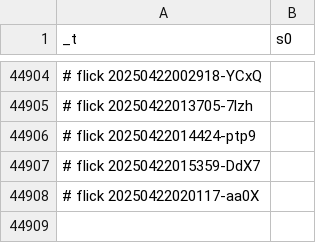
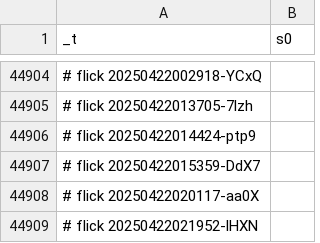
Before and after one commit to abikesa/genealogy, a CSV file: kitabo/ensi/testbin/test3/assets/csv/esrd_s0_overall.csv, drawn as a sheet; only a part is shown, gaps mark what is left out; the diff names each change by its address in the sheet, - before the commit and + after, or states it on an @@ line.

Commit message:
kitabo/ensi/testbin/test3/assets/csv/esrd_s0_overall.csv

```diff
--- a/kitabo/ensi/testbin/test3/assets/csv/esrd_s0_overall.csv
+++ b/kitabo/ensi/testbin/test3/assets/csv/esrd_s0_overall.csv
+row 44909: # flick 20250422021952-lHXN
```
